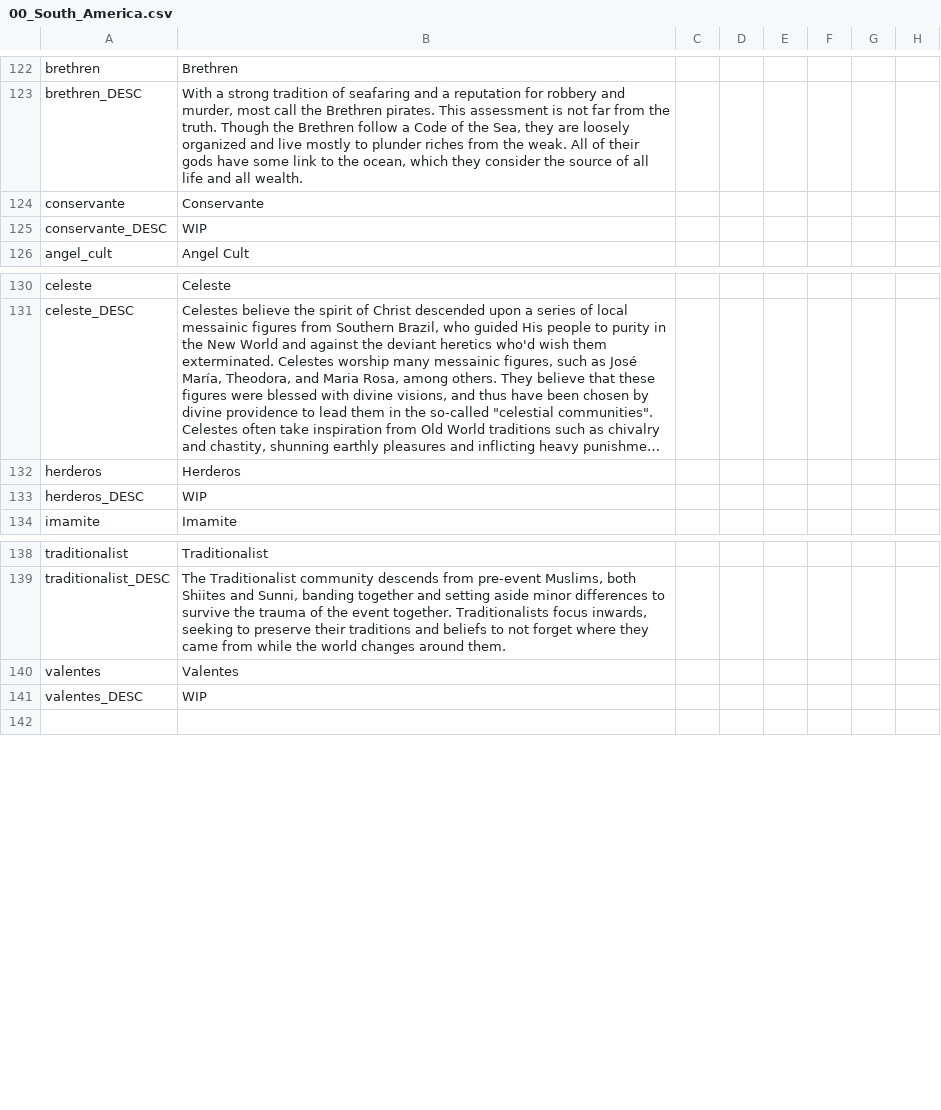
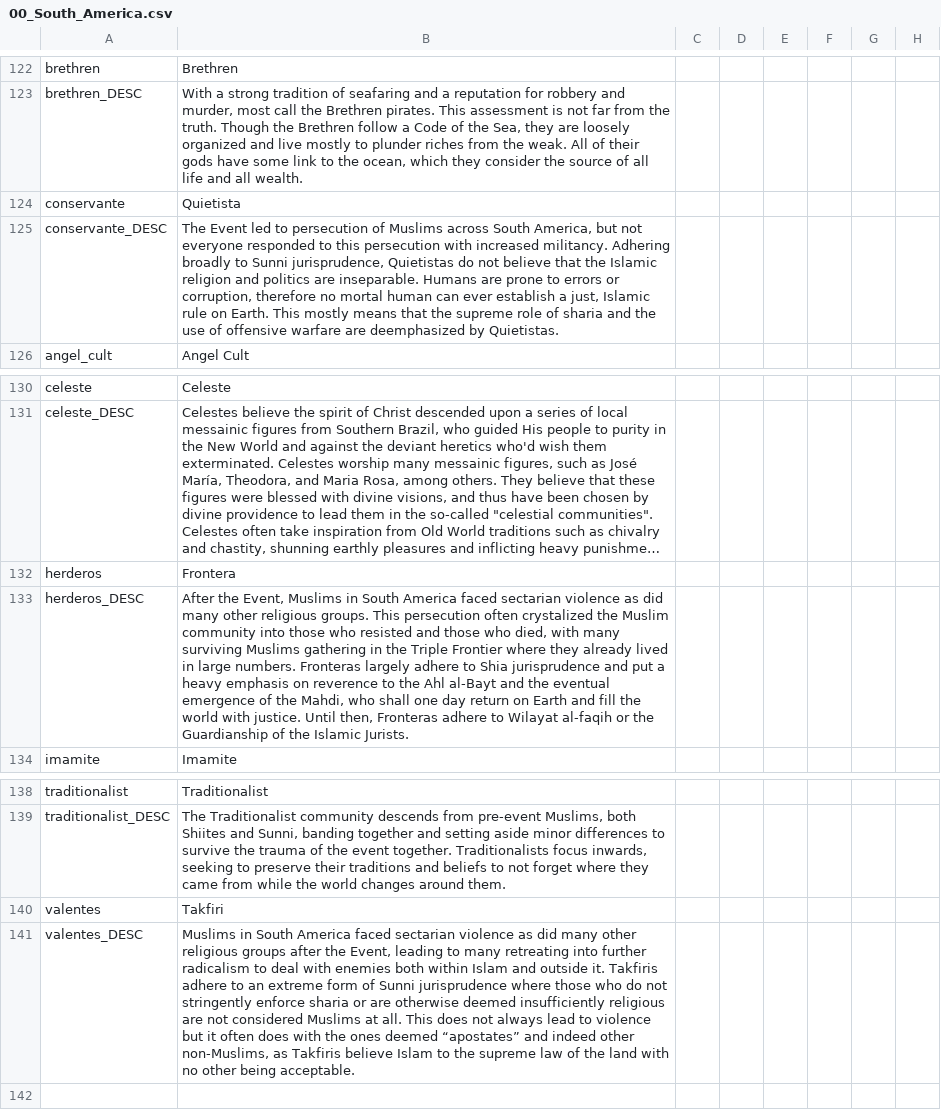
Before and after one commit to j00ji/Sob-o-Anil, a CSV file: localisation/00_South_America.csv, drawn as a sheet; only a part is shown, gaps mark what is left out; long unchanged cells end in …; the diff names each change by its address in the sheet, - before the commit and + after, or states it on an @@ line.

Commit message:
changed Muslim descriptions

```diff
--- a/localisation/00_South_America.csv
+++ b/localisation/00_South_America.csv
-B124: Conservante
+B124: Quietista
-B125: WIP
+B125: The Event led to persecution of Muslims across South America, but not everyone responded to this persecution with increased militancy. Adhering broadly to Sunni jurisprudence, Quietistas do not believe that the Islamic religion and politics are inseparable. Humans are prone to errors or corruption, therefore no mortal human can ever establish a just, Islamic rule on Earth. This mostly means that the supreme role of sharia and the use of offensive warfare are deemphasized by Quietistas.
-B132: Herderos
+B132: Frontera
-B133: WIP
+B133: After the Event, Muslims in South America faced sectarian violence as did many other religious groups. This persecution often crystalized the Muslim community into those who resisted and those who died, with many surviving Muslims gathering in the Triple Frontier where they already lived in large numbers. Fronteras largely adhere to Shia jurisprudence and put a heavy emphasis on reverence to the Ahl al-Bayt and the eventual emergence of the Mahdi, who shall one day return on Earth and fill the world with justice. Until then, Fronteras adhere to Wilayat al-faqih or the Guardianship of the Islamic Jurists.
-B140: Valentes
+B140: Takfiri
-B141: WIP
+B141: Muslims in South America faced sectarian violence as did many other religious groups after the Event, leading to many retreating into further radicalism to deal with enemies both within Islam and outside it. Takfiris adhere to an extreme form of Sunni jurisprudence where those who do not stringently enforce sharia or are otherwise deemed insufficiently religious are not considered Muslims at all. This does not always lead to violence but it often does with the ones deemed “apostates” and indeed other non-Muslims, as Takfiris believe Islam to the supreme law of the land with no other being acceptable.
```
